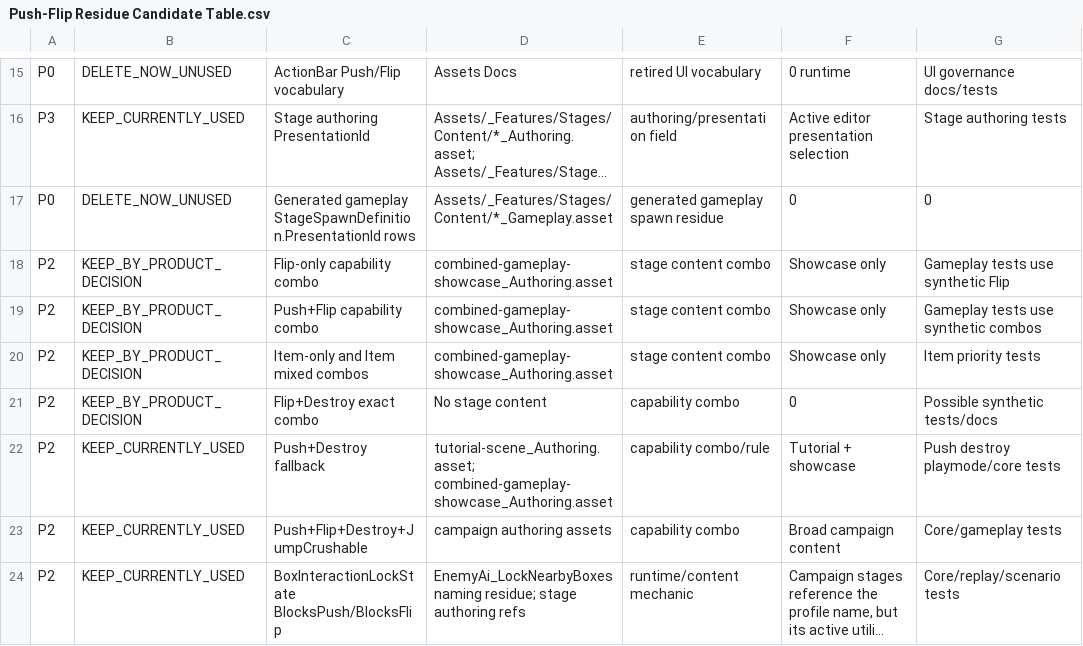
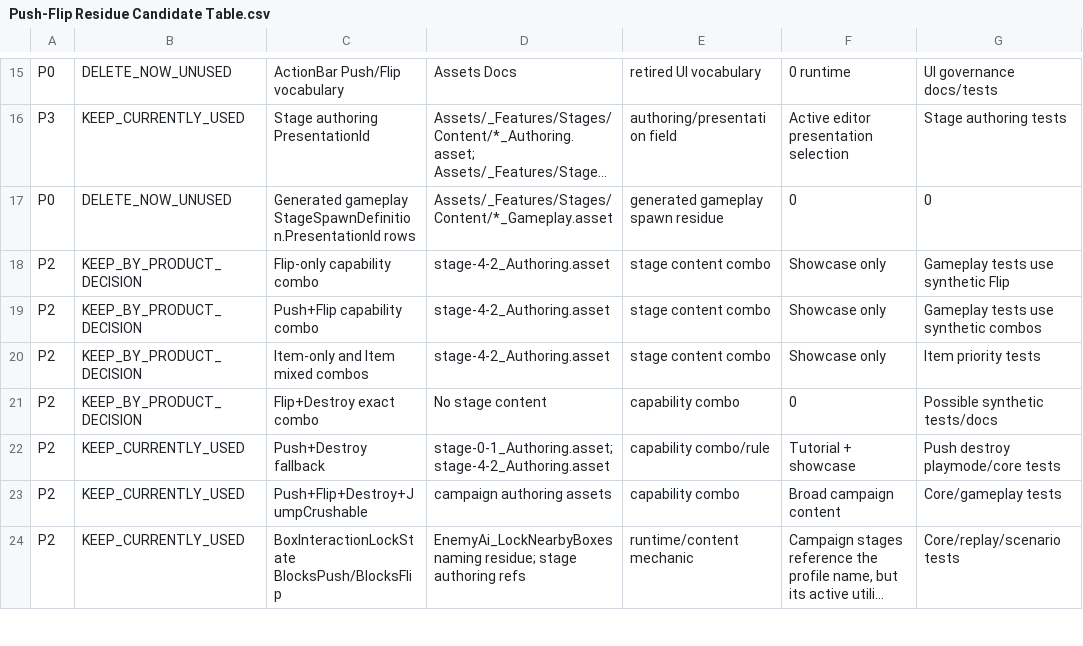
Before and after one commit to als79gur49/2026TeamProject_J2M, a CSV file: Docs/Architecture/PushFlipResidualAudit/Push-Flip Residue Candidate Table.csv, drawn as a sheet; only a part is shown, gaps mark what is left out; long unchanged cells end in …; the diff names each change by its address in the sheet, - before the commit and + after, or states it on an @@ line.

Commit message:
docs: Stage - retired campaign stage references 정리
- mechanics-showcase와 onboarding stage id가 남아 있던 checklist, smoke, audit 문서를 remaining campaign stage 기준으로 갱신했다.

- direct-play 문서의 supported stage set을 stage-0-1과 stage-1-1 기준으로 맞췄다.

- historical scene/doc 이름과 삭제된 stage id를 구분할 수 있도록 residue 기준을 정리했다.

```diff
--- a/Docs/Architecture/PushFlipResidualAudit/Push-Flip Residue Candidate Table.csv
+++ b/Docs/Architecture/PushFlipResidualAudit/Push-Flip Residue Candidate Table.csv
-D18:D20: combined-gameplay-showcase_Authoring.asset
+D18:D20: stage-4-2_Authoring.asset
-D22: tutorial-scene_Authoring.asset; combined-gameplay-showcase_Authoring.asset
+D22: stage-0-1_Authoring.asset; stage-4-2_Authoring.asset
```
Also changed, not shown: 18 other files.
